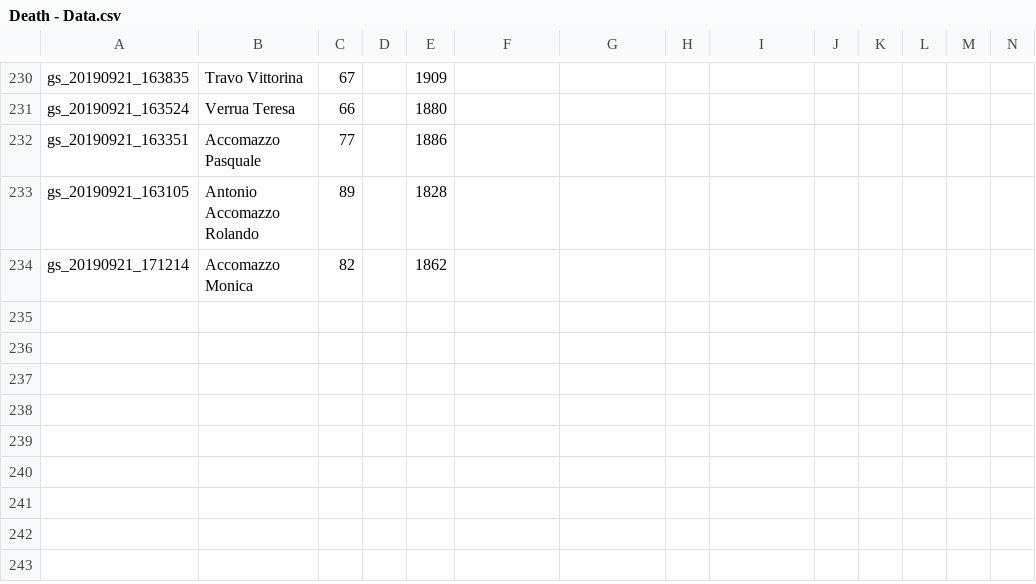
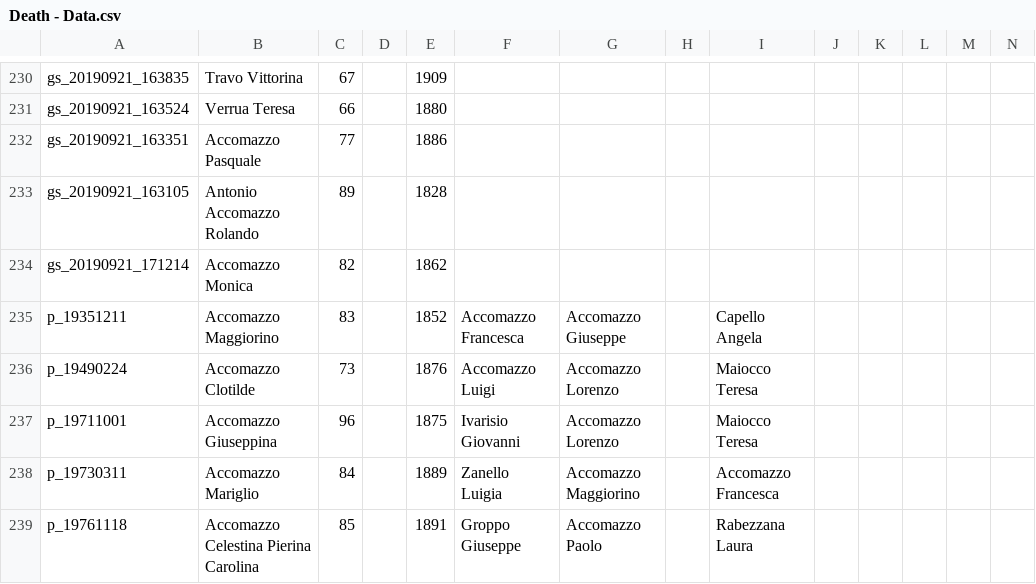
Before and after one commit to VittorioAccomazzi/Accomazzo, a CSV file: Data/Death - Data.csv, drawn as a sheet; only a part is shown, gaps mark what is left out; rows hold the shown columns only; the diff names each change by its address in the sheet, - before the commit and + after, or states it on an @@ line.

```diff
--- a/Data/Death - Data.csv
+++ b/Data/Death - Data.csv
+row 235: p_19351211 | Accomazzo Maggiorino | 83 |  | 1852 | Accomazzo Francesca | Accomazzo Giuseppe |  | Capello Angela
+row 236: p_19490224 | Accomazzo Clotilde | 73 |  | 1876 | Accomazzo Luigi | Accomazzo Lorenzo |  | Maiocco Teresa
+row 237: p_19711001 | Accomazzo Giuseppina | 96 |  | 1875 | Ivarisio Giovanni | Accomazzo Lorenzo |  | Maiocco Teresa
+row 238: p_19730311 | Accomazzo Mariglio | 84 |  | 1889 | Zanello Luigia | Accomazzo Maggiorino |  | Accomazzo Francesca
+row 239: p_19761118 | Accomazzo Celestina Pierina Carolina | 85 |  | 1891 | Groppo Giuseppe | Accomazzo Paolo |  | Rabezzana Laura
```
Also changed, not shown: Data/GENEALOGIA - Birth.csv, Data/Marriage - Sheet1.csv, 1 other file.
